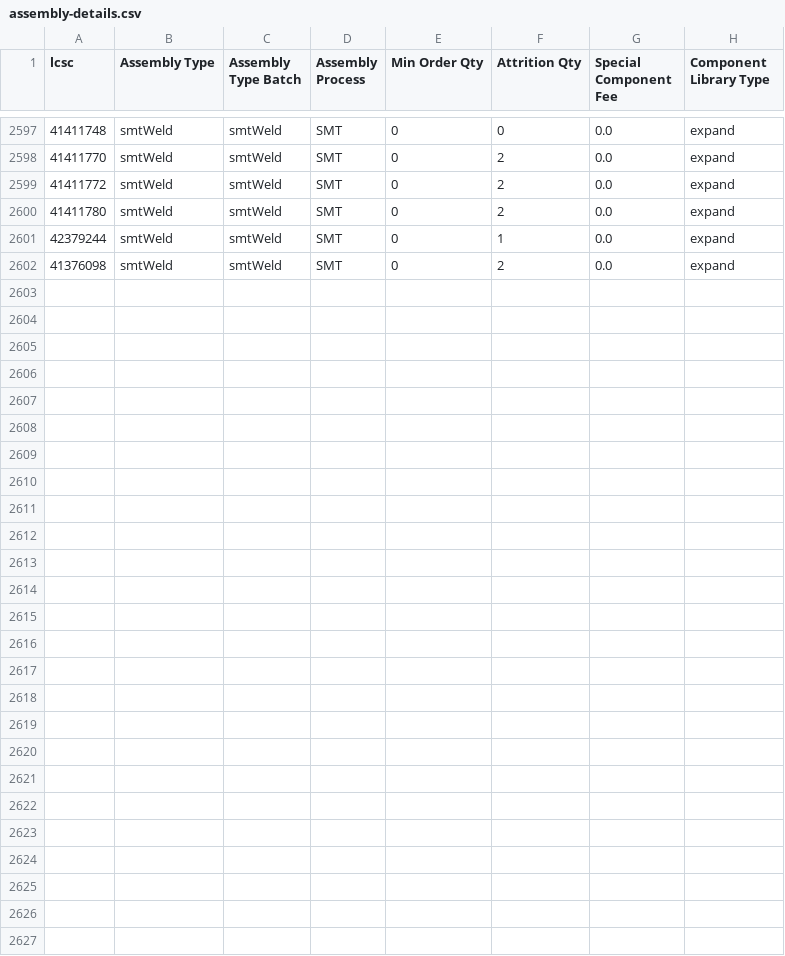
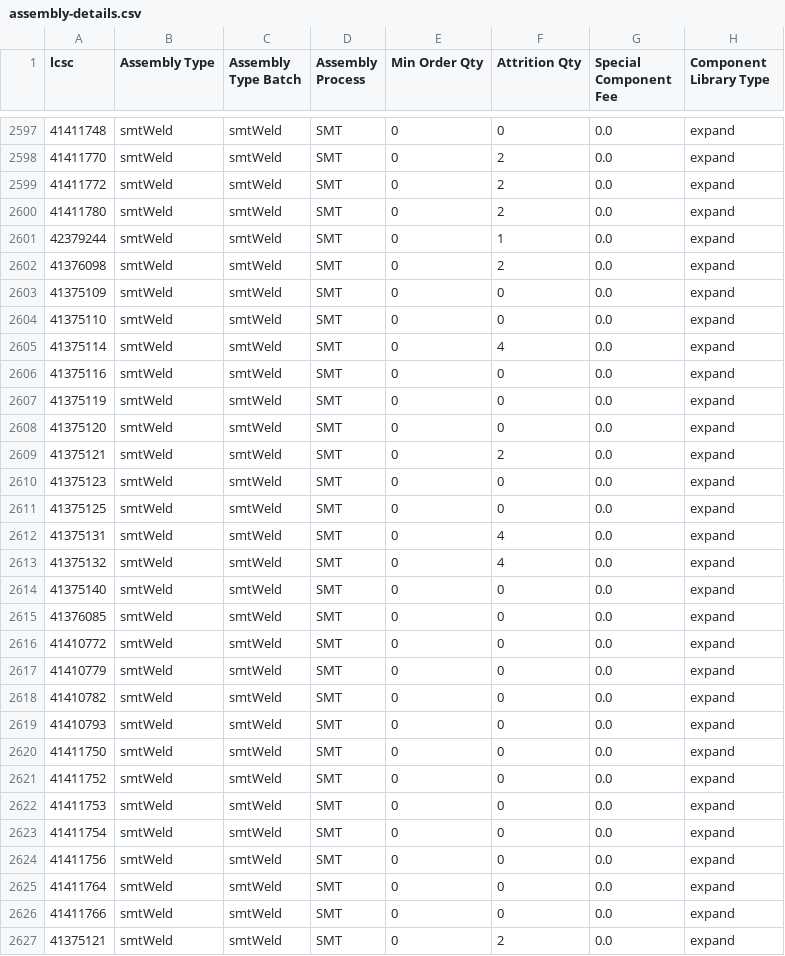
Before and after one commit to CDFER/jlcpcb-parts-database, a CSV file: scraped/assembly-details.csv, drawn as a sheet; only a part is shown, gaps mark what is left out.

```diff
--- a/scraped/assembly-details.csv
+++ b/scraped/assembly-details.csv
@@ -2602 +2602,26 @@ lcsc,Assembly Type,Assembly Type Batch,Assembly Process,Min Order Qty,Attrition
 41376098,smtWeld,smtWeld,SMT,0,2,0.0,expand
+41375109,smtWeld,smtWeld,SMT,0,0,0.0,expand
+41375110,smtWeld,smtWeld,SMT,0,0,0.0,expand
+41375114,smtWeld,smtWeld,SMT,0,4,0.0,expand
+41375116,smtWeld,smtWeld,SMT,0,0,0.0,expand
+41375119,smtWeld,smtWeld,SMT,0,0,0.0,expand
+41375120,smtWeld,smtWeld,SMT,0,0,0.0,expand
+41375121,smtWeld,smtWeld,SMT,0,2,0.0,expand
+41375123,smtWeld,smtWeld,SMT,0,0,0.0,expand
+41375125,smtWeld,smtWeld,SMT,0,0,0.0,expand
+41375131,smtWeld,smtWeld,SMT,0,4,0.0,expand
+41375132,smtWeld,smtWeld,SMT,0,4,0.0,expand
+41375140,smtWeld,smtWeld,SMT,0,0,0.0,expand
+41376085,smtWeld,smtWeld,SMT,0,0,0.0,expand
+41410772,smtWeld,smtWeld,SMT,0,0,0.0,expand
+41410779,smtWeld,smtWeld,SMT,0,0,0.0,expand
+41410782,smtWeld,smtWeld,SMT,0,0,0.0,expand
+41410793,smtWeld,smtWeld,SMT,0,0,0.0,expand
+41411750,smtWeld,smtWeld,SMT,0,0,0.0,expand
+41411752,smtWeld,smtWeld,SMT,0,0,0.0,expand
+41411753,smtWeld,smtWeld,SMT,0,0,0.0,expand
+41411754,smtWeld,smtWeld,SMT,0,0,0.0,expand
+41411756,smtWeld,smtWeld,SMT,0,0,0.0,expand
+41411764,smtWeld,smtWeld,SMT,0,0,0.0,expand
+41411766,smtWeld,smtWeld,SMT,0,0,0.0,expand
+41375121,smtWeld,smtWeld,SMT,0,2,0.0,expand
```
Also changed, not shown: scraped/ComponentList.csv.
